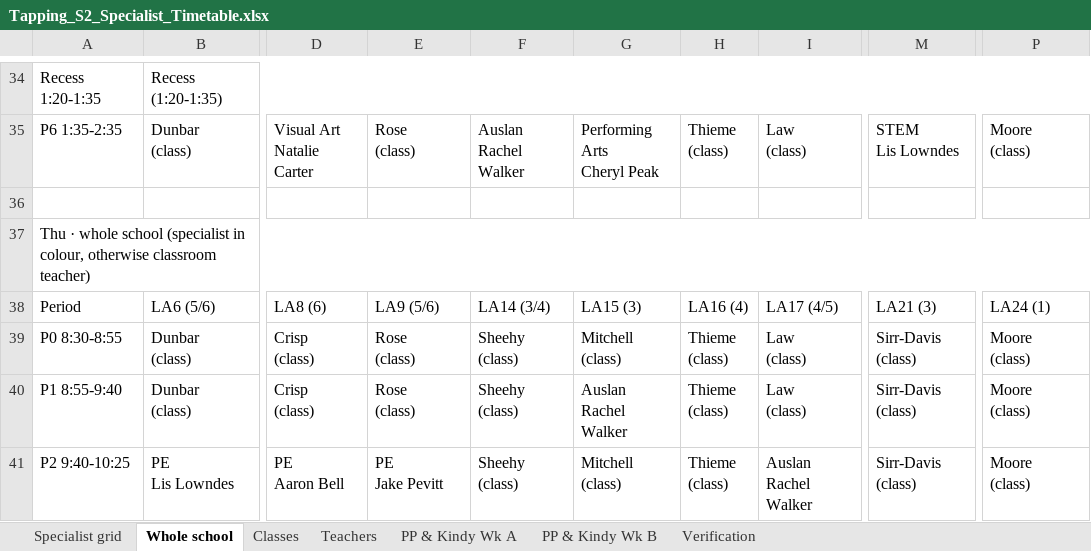
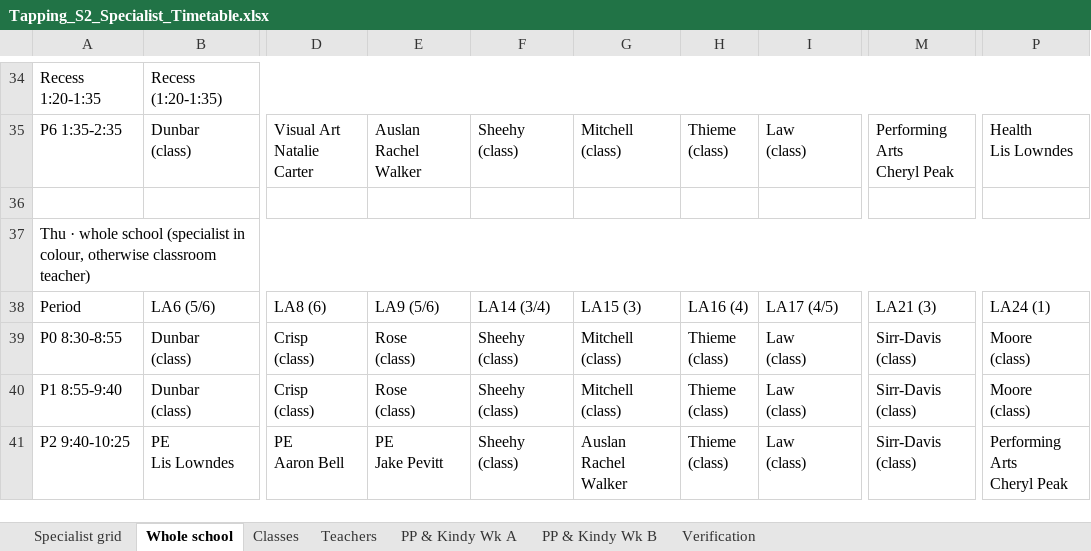
Before and after one commit to btrpchev/tapping-s2-timetable, an Excel workbook: Tapping_S2_Specialist_Timetable.xlsx, sheet Whole school, drawn as a sheet; only a part is shown, gaps mark what is left out; values as stored, in another font and other column widths than the file's, no cell formats; ↵ is a line break in a cell; the diff covers the shown part only; the diff names each change by its address in the sheet, - before the commit and + after, or states it on an @@ line.

```diff
--- a/Tapping_S2_Specialist_Timetable.xlsx (sheet Whole school)
+++ b/Tapping_S2_Specialist_Timetable.xlsx (sheet Whole school)
-E35: Rose ↵ (class)
+E35: Auslan ↵ Rachel Walker
-F35: Auslan ↵ Rachel Walker
+F35: Sheehy ↵ (class)
-G35: Performing Arts ↵ Cheryl Peak
+G35: Mitchell ↵ (class)
-M35: STEM ↵ Lis Lowndes
+M35: Performing Arts ↵ Cheryl Peak
-P35: Moore ↵ (class)
+P35: Health ↵ Lis Lowndes
-G40: Auslan ↵ Rachel Walker
+G40: Mitchell ↵ (class)
-G41: Mitchell ↵ (class)
+G41: Auslan ↵ Rachel Walker
-I41: Auslan ↵ Rachel Walker
+I41: Law ↵ (class)
-P41: Moore ↵ (class)
+P41: Performing Arts ↵ Cheryl Peak
```
Also changed, not shown: 88 edited cells elsewhere in this sheet, sheet Teachers, sheet Classes, sheet Verification, sheet Specialist grid, cell formats, 6 other files.
